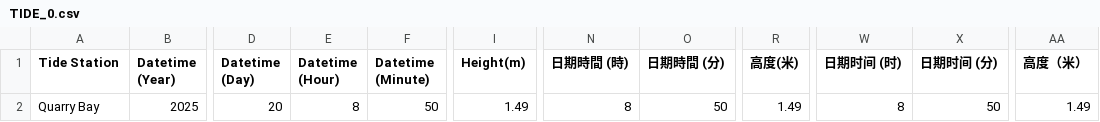
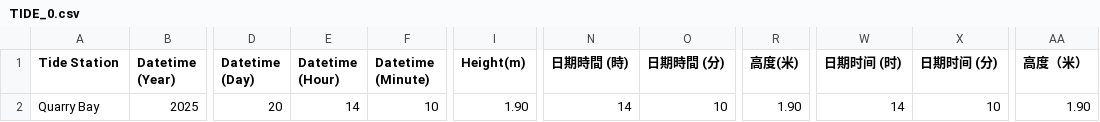
Before and after one commit to cysyiu/TidesInHK, a CSV file: data/TIDE_0.csv, drawn as a sheet; only a part is shown, gaps mark what is left out; the diff names each change by its address in the sheet, - before the commit and + after, or states it on an @@ line.

```diff
--- a/data/TIDE_0.csv
+++ b/data/TIDE_0.csv
-E2 (Datetime (Hour)): 8
+E2 (Datetime (Hour)): 14
-F2 (Datetime (Minute)): 50
+F2 (Datetime (Minute)): 10
-I2 (Height(m)): 1.49
+I2 (Height(m)): 1.90
-N2 (日期時間 (時)): 8
+N2 (日期時間 (時)): 14
-O2 (日期時間 (分)): 50
+O2 (日期時間 (分)): 10
-R2 (高度(米)): 1.49
+R2 (高度(米)): 1.90
-W2 (日期时间 (时)): 8
+W2 (日期时间 (时)): 14
-X2 (日期时间 (分)): 50
+X2 (日期时间 (分)): 10
-AA2 (高度（米）): 1.49
+AA2 (高度（米）): 1.90
```
Also changed, not shown: data/TIDE_1.csv, data/TIDE_2.csv, 4 other files.
